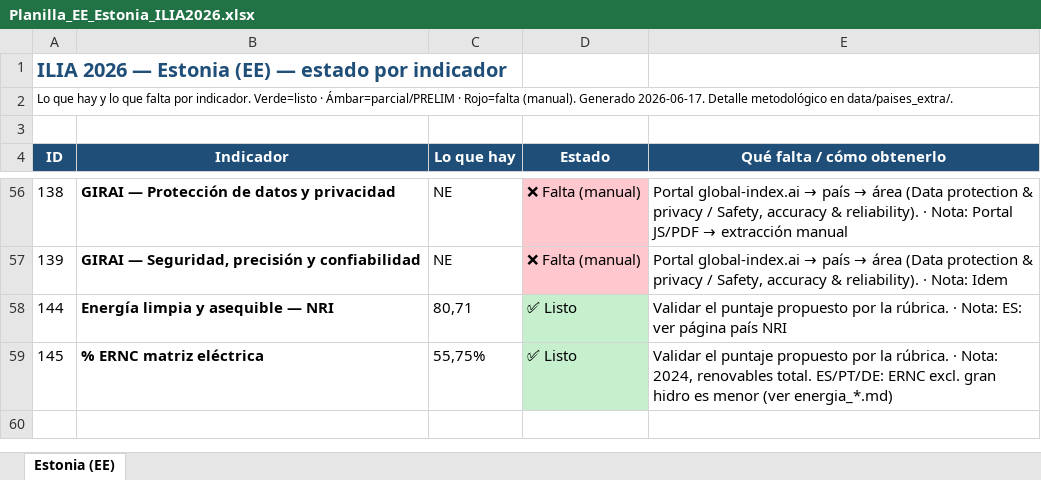
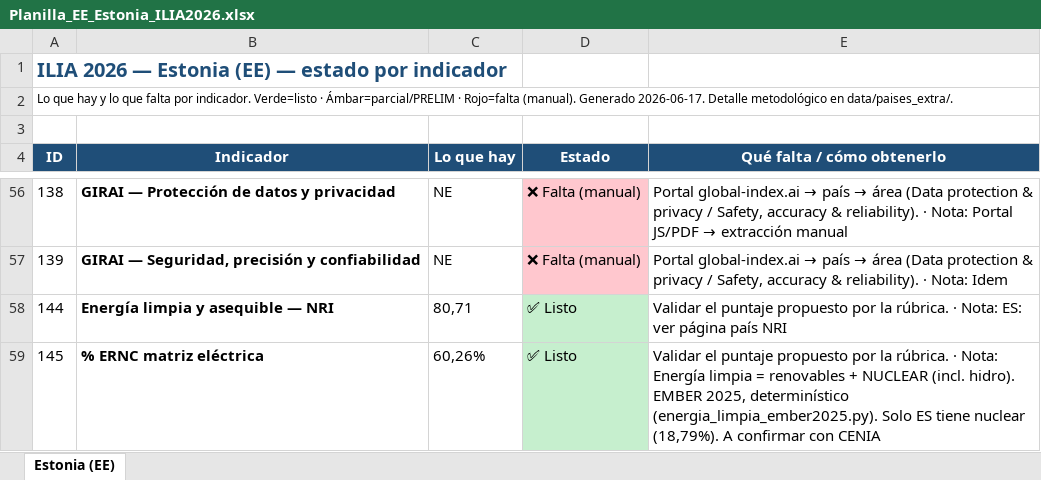
Before and after one commit to aplicaciones-foresight/ilia26-participacion, an Excel workbook: data/paises_extra/por_pais/Planilla_EE_Estonia_ILIA2026.xlsx, sheet Estonia (EE), drawn as a sheet; only a part is shown, gaps mark what is left out; values as stored, in another font and other column widths than the file's, no borders; the diff names each change by its address in the sheet, - before the commit and + after, or states it on an @@ line.

```diff
--- a/data/paises_extra/por_pais/Planilla_EE_Estonia_ILIA2026.xlsx (sheet Estonia (EE))
+++ b/data/paises_extra/por_pais/Planilla_EE_Estonia_ILIA2026.xlsx (sheet Estonia (EE))
-C59 (Lo que hay): 55,75%
+C59 (Lo que hay): 60,26%
-E59 (Qué falta / cómo obtenerlo): …· Nota: 2024, renovables total. ES/PT/DE: ERNC excl. gran hidro es menor (ver energia_*.md)
+E59 (Qué falta / cómo obtenerlo): …· Nota: Energía limpia = renovables + NUCLEAR (incl. hidro). EMBER 2025, determinístico (energia_limpia_ember2025.py). Solo ES tiene nuclear (18,79%). A confirmar con CENIA
```
Also changed, not shown: data/paises_extra/Planilla_ILIA2026_paises_extra.xlsx, data/paises_extra/por_pais/Planilla_DE_Alemania_ILIA2026.xlsx, 17 other files.
